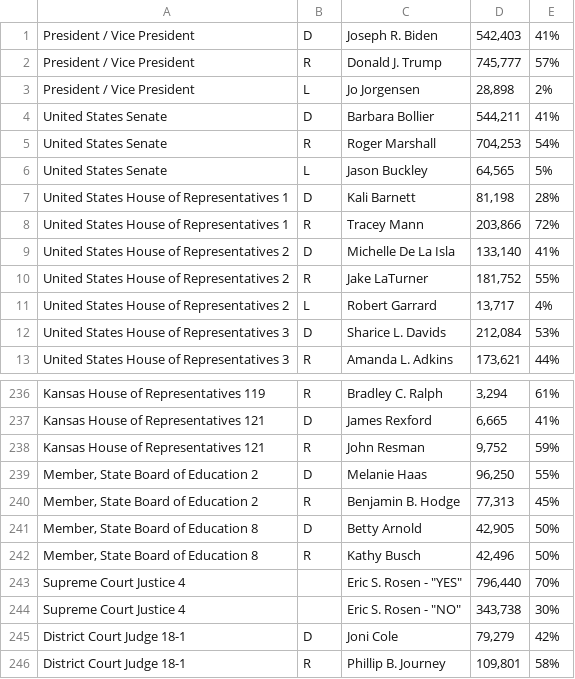
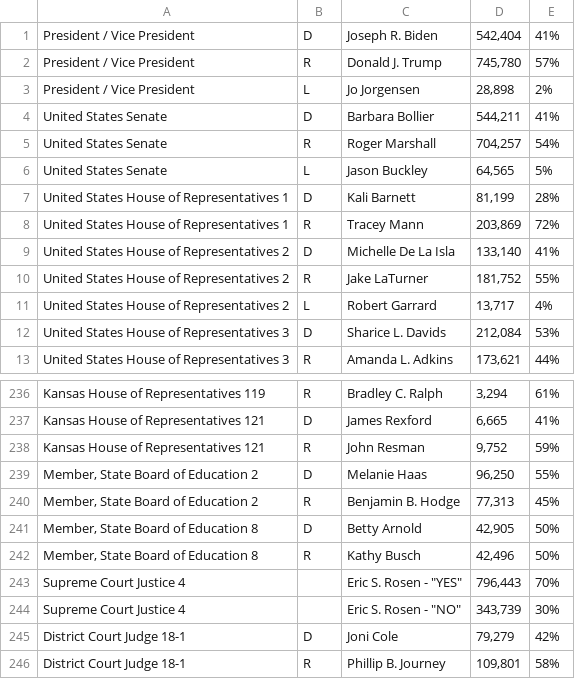
Before and after one commit to statedemocrats/ks-sos-unofficial-stats, a CSV file: kssos_ent.csv, drawn as a sheet; only a part is shown, gaps mark what is left out.

Commit message:
snapshot 2020-11-05223013

```diff
--- a/kssos_ent.csv
+++ b/kssos_ent.csv
@@ -1,9 +1,9 @@
-"President / Vice President",D,"Joseph R. Biden","542,403",41%
-"President / Vice President",R,"Donald J. Trump","745,777",57%
+"President / Vice President",D,"Joseph R. Biden","542,404",41%
+"President / Vice President",R,"Donald J. Trump","745,780",57%
 "President / Vice President",L,"Jo Jorgensen","28,898",2%
 "United States Senate",D,"Barbara Bollier","544,211",41%
-"United States Senate",R,"Roger Marshall","704,253",54%
+"United States Senate",R,"Roger Marshall","704,257",54%
 "United States Senate",L,"Jason Buckley","64,565",5%
-"United States House of Representatives 1",D,"Kali Barnett","81,198",28%
-"United States House of Representatives 1",R,"Tracey Mann","203,866",72%
+"United States House of Representatives 1",D,"Kali Barnett","81,199",28%
+"United States House of Representatives 1",R,"Tracey Mann","203,869",72%
 "United States House of Representatives 2",D,"Michelle De La Isla","133,140",41%
@@ -242,4 +242,4 @@
 "Member, State Board of Education 8",R,"Kathy Busch","42,496",50%
-"Supreme Court Justice 4",,"Eric S. Rosen - ""YES""","796,440",70%
-"Supreme Court Justice 4",,"Eric S. Rosen - ""NO""","343,738",30%
+"Supreme Court Justice 4",,"Eric S. Rosen - ""YES""","796,443",70%
+"Supreme Court Justice 4",,"Eric S. Rosen - ""NO""","343,739",30%
 "District Court Judge 18-1",D,"Joni Cole","79,279",42%
```
